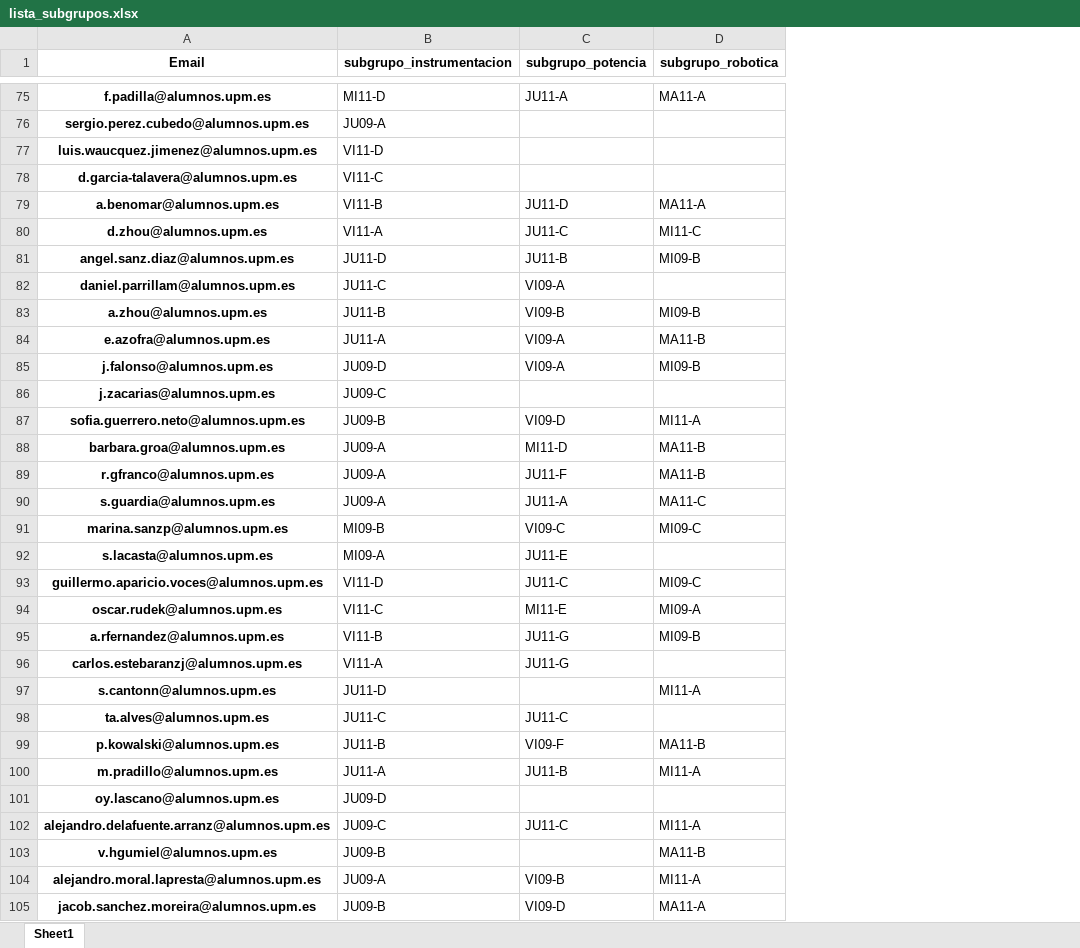
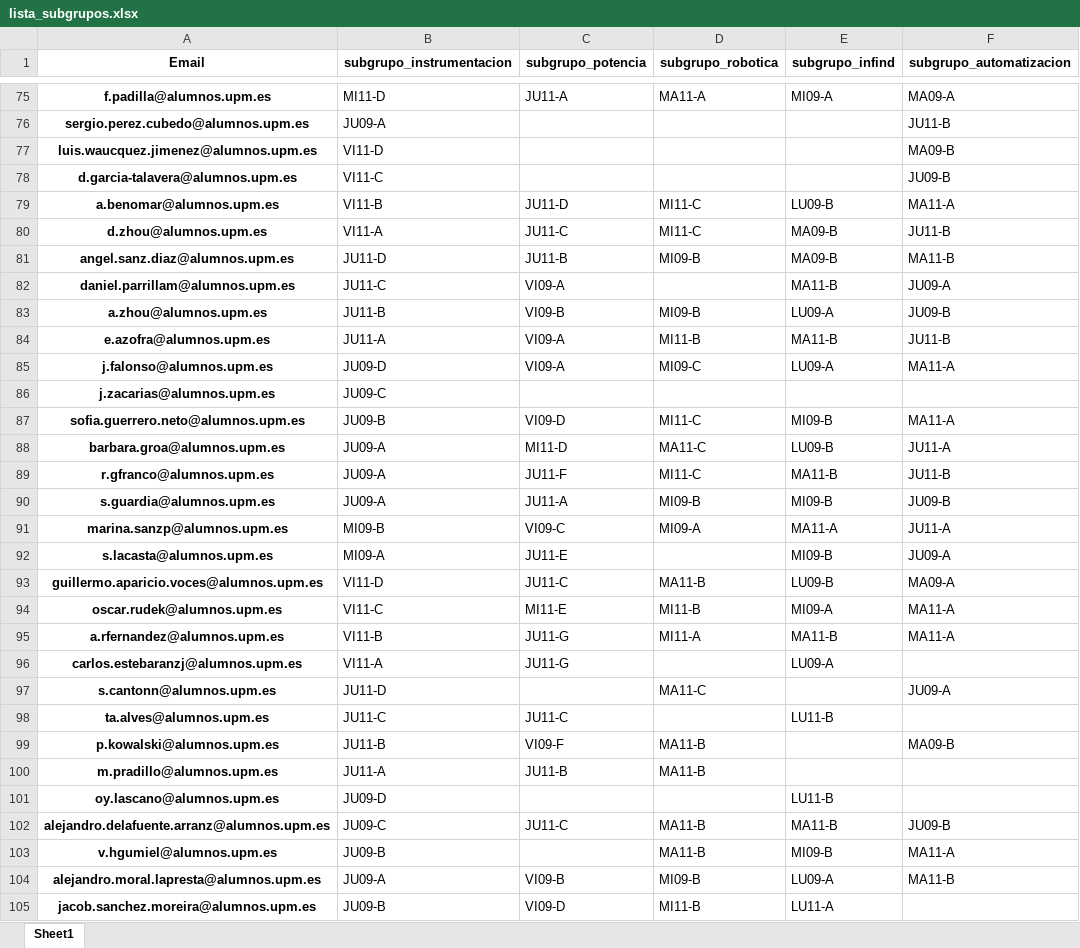
Before and after one commit to rubennj/listas-grupos-lab, an Excel workbook: lista_subgrupos.xlsx, sheet Sheet1, drawn as a sheet; only a part is shown, gaps mark what is left out; values as stored, in another font and other column widths than the file's, no borders; the diff covers the shown part only; the diff names each change by its address in the sheet, - before the commit and + after, or states it on an @@ line.

```diff
--- a/lista_subgrupos.xlsx (sheet Sheet1)
+++ b/lista_subgrupos.xlsx (sheet Sheet1)
+column E (subgrupo_infind), rows 75-105: MI09-A |  |  |  | LU09-B | MA09-B | MA09-B | MA11-B | LU09-A | MA11-B | LU09-A |  | MI09-B | LU09-B | MA11-B | MI09-B | MA11-A | MI09-B | LU09-B | MI09-A | MA11-B | LU09-A |  | LU11-B |  |  | LU11-B | MA11-B | MI09-B | LU09-A | LU11-A
+column F (subgrupo_automatizacion), rows 75-104: MA09-A | JU11-B | MA09-B | JU09-B | MA11-A | JU11-B | MA11-B | JU09-A | JU09-B | JU11-B | MA11-A |  | MA11-A | JU11-A | JU11-B | JU09-B | JU11-A | JU09-A | MA09-A | MA11-A | MA11-A |  | JU09-A |  | MA09-B |  |  | JU09-B | MA11-A | MA11-B
-D79 (subgrupo_robotica): MA11-A
+D79 (subgrupo_robotica): MI11-C
-D84 (subgrupo_robotica): MA11-B
+D84 (subgrupo_robotica): MI11-B
-D85 (subgrupo_robotica): MI09-B
+D85 (subgrupo_robotica): MI09-C
-D87 (subgrupo_robotica): MI11-A
+D87 (subgrupo_robotica): MI11-C
-D88 (subgrupo_robotica): MA11-B
+D88 (subgrupo_robotica): MA11-C
-D89 (subgrupo_robotica): MA11-B
+D89 (subgrupo_robotica): MI11-C
-D90 (subgrupo_robotica): MA11-C
+D90 (subgrupo_robotica): MI09-B
-D91 (subgrupo_robotica): MI09-C
+D91 (subgrupo_robotica): MI09-A
-D93 (subgrupo_robotica): MI09-C
+D93 (subgrupo_robotica): MA11-B
-D94 (subgrupo_robotica): MI09-A
+D94 (subgrupo_robotica): MI11-B
-D95 (subgrupo_robotica): MI09-B
+D95 (subgrupo_robotica): MI11-A
-D97 (subgrupo_robotica): MI11-A
+D97 (subgrupo_robotica): MA11-C
-D100 (subgrupo_robotica): MI11-A
+D100 (subgrupo_robotica): MA11-B
-D102 (subgrupo_robotica): MI11-A
+D102 (subgrupo_robotica): MA11-B
-D104 (subgrupo_robotica): MI11-A
+D104 (subgrupo_robotica): MI09-B
-D105 (subgrupo_robotica): MA11-A
+D105 (subgrupo_robotica): MI11-B
```
Also changed, not shown: 59 added rows and 84 edited cells elsewhere in this sheet, 1 other file.
